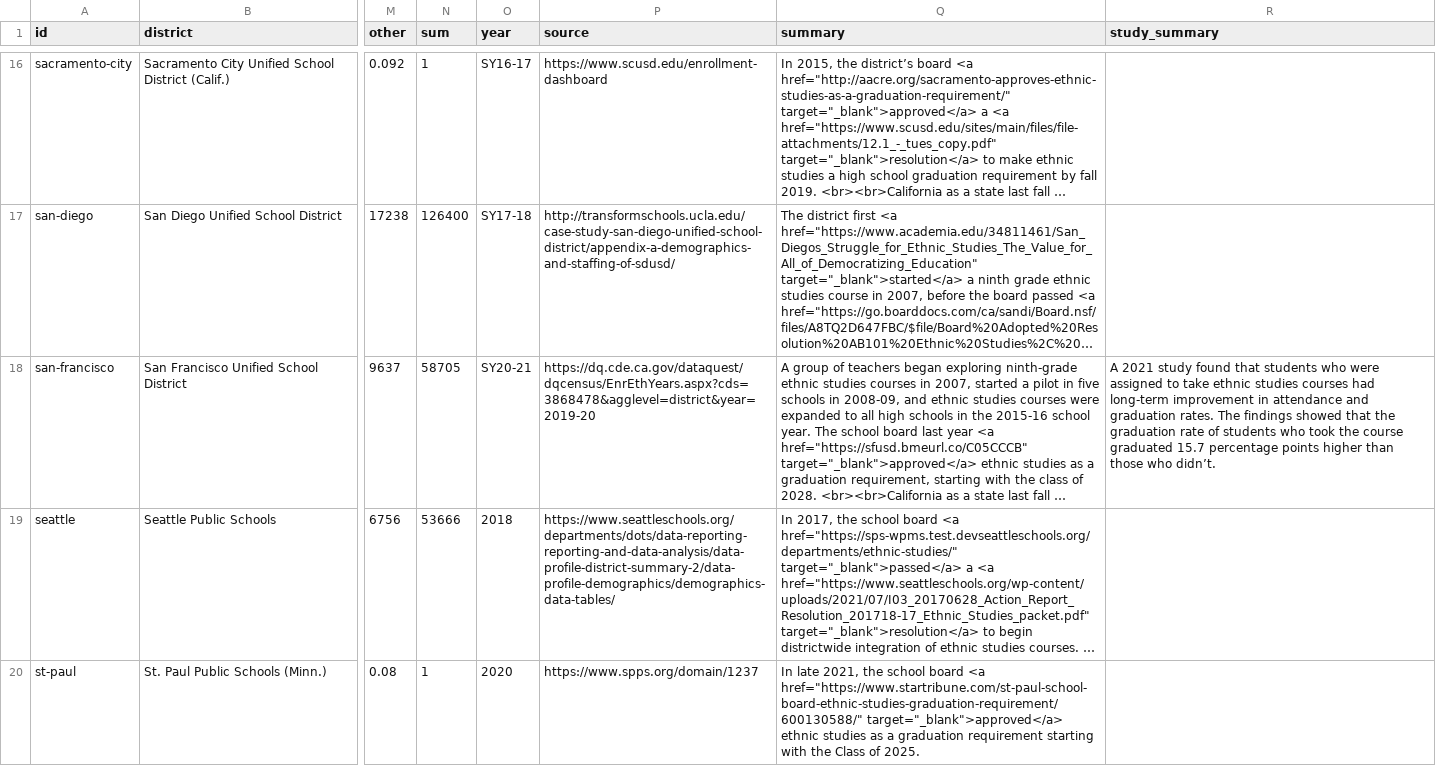
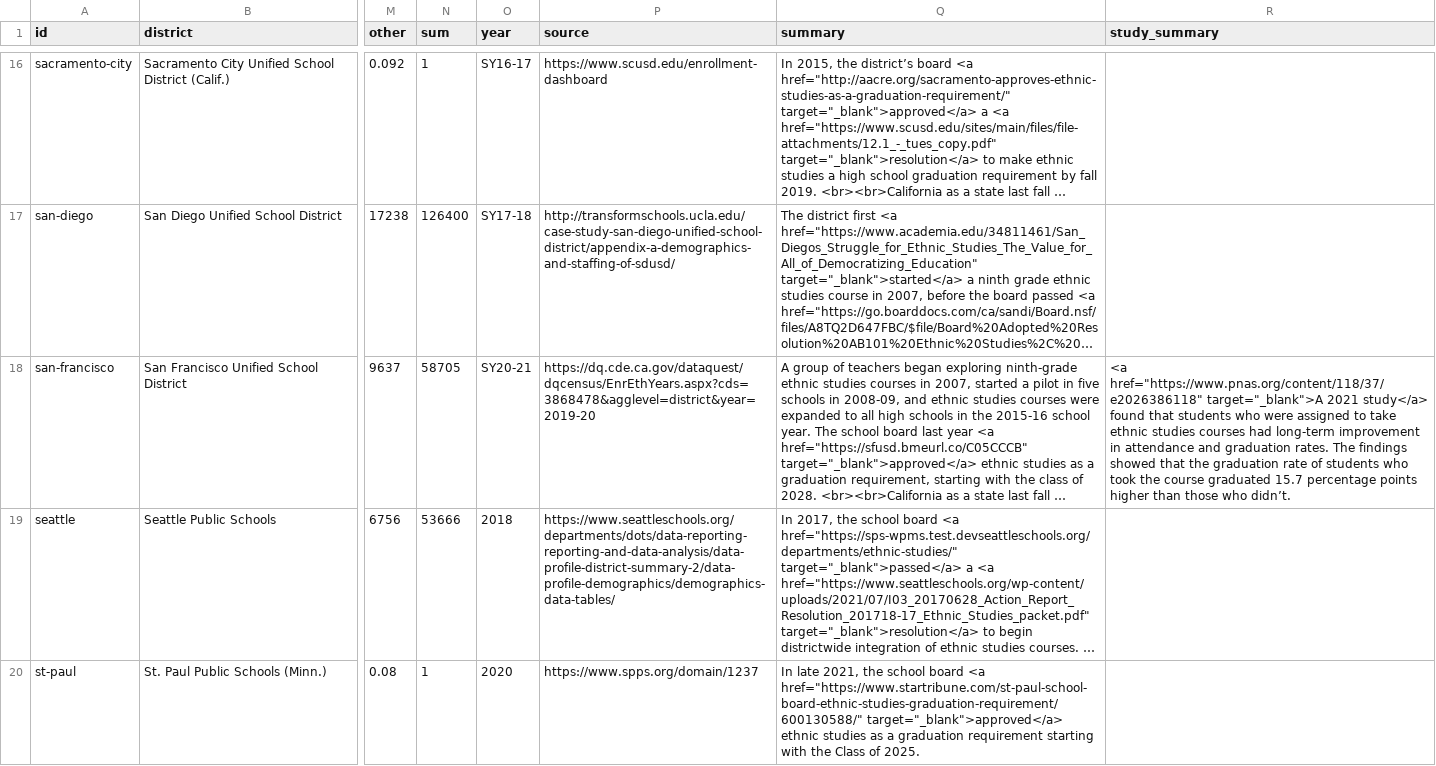
Before and after one commit to Yuriko-Schumacher/es-map-draft, a CSV file: public/data/districts.csv, drawn as a sheet; only a part is shown, gaps mark what is left out; long unchanged cells end in …; the diff covers the shown part only; the diff names each change by its address in the sheet, - before the commit and + after, or states it on an @@ line.

Commit message:
add study summary

```diff
--- a/public/data/districts.csv
+++ b/public/data/districts.csv
-R18 (study_summary): A 2021 study found that…
+R18 (study_summary): <a href="https://www.pnas.org/content/118/37/e2026386118" target="_blank">A 2021 study</a> found that…
```
Also changed, not shown: 1 edited cell elsewhere in this file, 4 other files.
